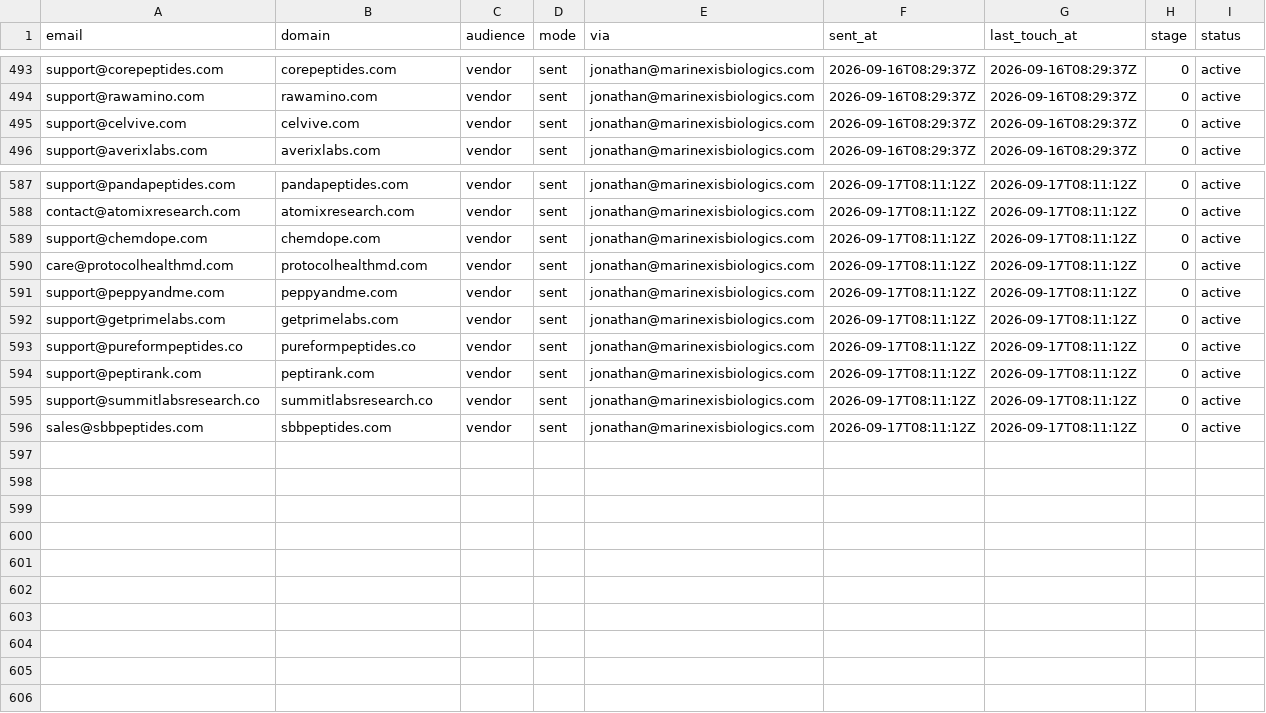
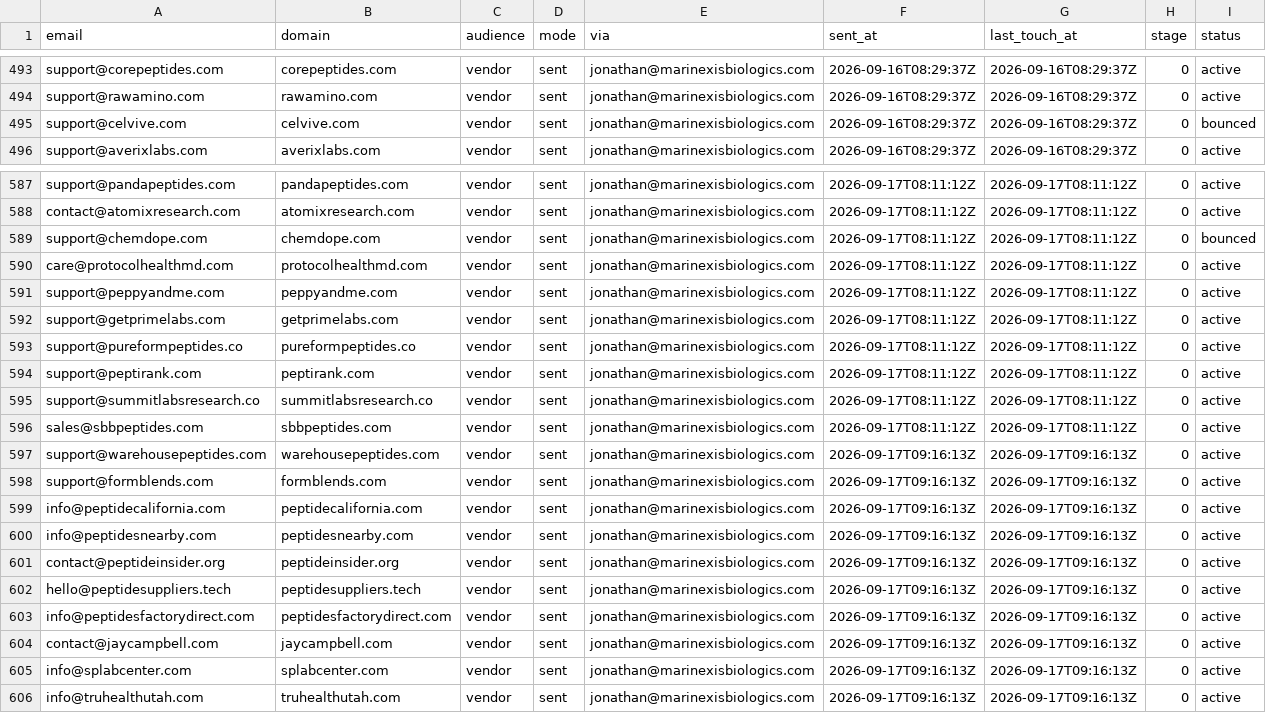
Before and after one commit to cfnoperations1-cell/g, a CSV file: outreach/sent_log.csv, drawn as a sheet; only a part is shown, gaps mark what is left out.

```diff
--- a/outreach/sent_log.csv
+++ b/outreach/sent_log.csv
@@ -494,3 +494,3 @@ support@corepeptides.com,corepeptides.com,vendor,sent,jonathan@marinexisbiologic
 support@rawamino.com,rawamino.com,vendor,sent,jonathan@marinexisbiologics.com,2026-09-16T08:29:37Z,2026-09-16T08:29:37Z,0,active
-support@celvive.com,celvive.com,vendor,sent,jonathan@marinexisbiologics.com,2026-09-16T08:29:37Z,2026-09-16T08:29:37Z,0,active
+support@celvive.com,celvive.com,vendor,sent,jonathan@marinexisbiologics.com,2026-09-16T08:29:37Z,2026-09-16T08:29:37Z,0,bounced
 support@averixlabs.com,averixlabs.com,vendor,sent,jonathan@marinexisbiologics.com,2026-09-16T08:29:37Z,2026-09-16T08:29:37Z,0,active
@@ -588,3 +588,3 @@ support@pandapeptides.com,pandapeptides.com,vendor,sent,jonathan@marinexisbiolog
 contact@atomixresearch.com,atomixresearch.com,vendor,sent,jonathan@marinexisbiologics.com,2026-09-17T08:11:12Z,2026-09-17T08:11:12Z,0,active
-support@chemdope.com,chemdope.com,vendor,sent,jonathan@marinexisbiologics.com,2026-09-17T08:11:12Z,2026-09-17T08:11:12Z,0,active
+support@chemdope.com,chemdope.com,vendor,sent,jonathan@marinexisbiologics.com,2026-09-17T08:11:12Z,2026-09-17T08:11:12Z,0,bounced
 care@protocolhealthmd.com,protocolhealthmd.com,vendor,sent,jonathan@marinexisbiologics.com,2026-09-17T08:11:12Z,2026-09-17T08:11:12Z,0,active
@@ -596 +596,11 @@ support@summitlabsresearch.co,summitlabsresearch.co,vendor,sent,jonathan@marinex
 sales@sbbpeptides.com,sbbpeptides.com,vendor,sent,jonathan@marinexisbiologics.com,2026-09-17T08:11:12Z,2026-09-17T08:11:12Z,0,active
+support@warehousepeptides.com,warehousepeptides.com,vendor,sent,jonathan@marinexisbiologics.com,2026-09-17T09:16:13Z,2026-09-17T09:16:13Z,0,active
+support@formblends.com,formblends.com,vendor,sent,jonathan@marinexisbiologics.com,2026-09-17T09:16:13Z,2026-09-17T09:16:13Z,0,active
+info@peptidecalifornia.com,peptidecalifornia.com,vendor,sent,jonathan@marinexisbiologics.com,2026-09-17T09:16:13Z,2026-09-17T09:16:13Z,0,active
+info@peptidesnearby.com,peptidesnearby.com,vendor,sent,jonathan@marinexisbiologics.com,2026-09-17T09:16:13Z,2026-09-17T09:16:13Z,0,active
+contact@peptideinsider.org,peptideinsider.org,vendor,sent,jonathan@marinexisbiologics.com,2026-09-17T09:16:13Z,2026-09-17T09:16:13Z,0,active
+hello@peptidesuppliers.tech,peptidesuppliers.tech,vendor,sent,jonathan@marinexisbiologics.com,2026-09-17T09:16:13Z,2026-09-17T09:16:13Z,0,active
+info@peptidesfactorydirect.com,peptidesfactorydirect.com,vendor,sent,jonathan@marinexisbiologics.com,2026-09-17T09:16:13Z,2026-09-17T09:16:13Z,0,active
+contact@jaycampbell.com,jaycampbell.com,vendor,sent,jonathan@marinexisbiologics.com,2026-09-17T09:16:13Z,2026-09-17T09:16:13Z,0,active
+info@splabcenter.com,splabcenter.com,vendor,sent,jonathan@marinexisbiologics.com,2026-09-17T09:16:13Z,2026-09-17T09:16:13Z,0,active
+info@truhealthutah.com,truhealthutah.com,vendor,sent,jonathan@marinexisbiologics.com,2026-09-17T09:16:13Z,2026-09-17T09:16:13Z,0,active
```
Also changed, not shown: outreach/bounced.csv, outreach/contacted.csv, 4 other files.
